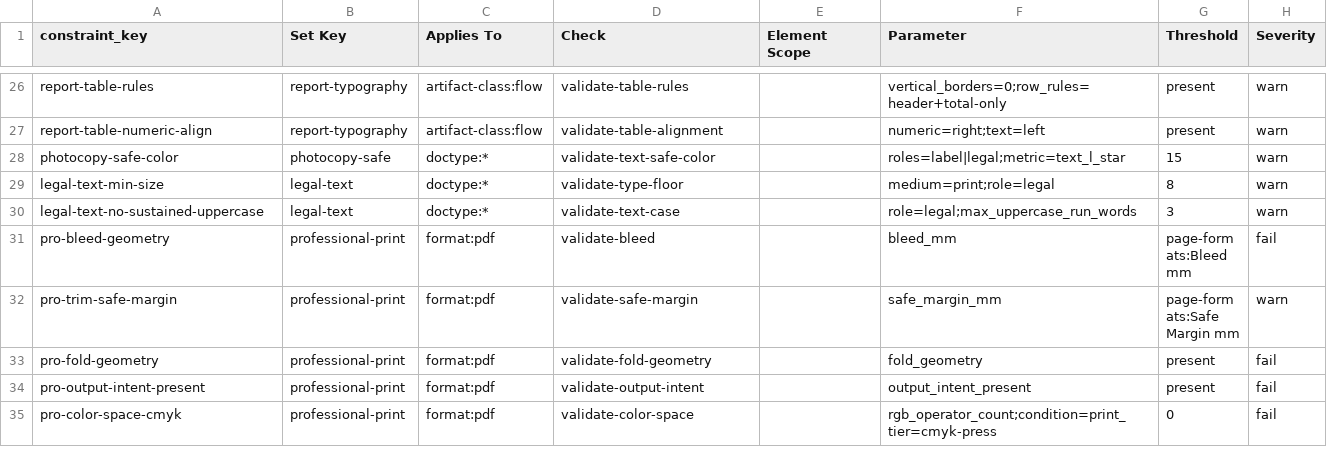
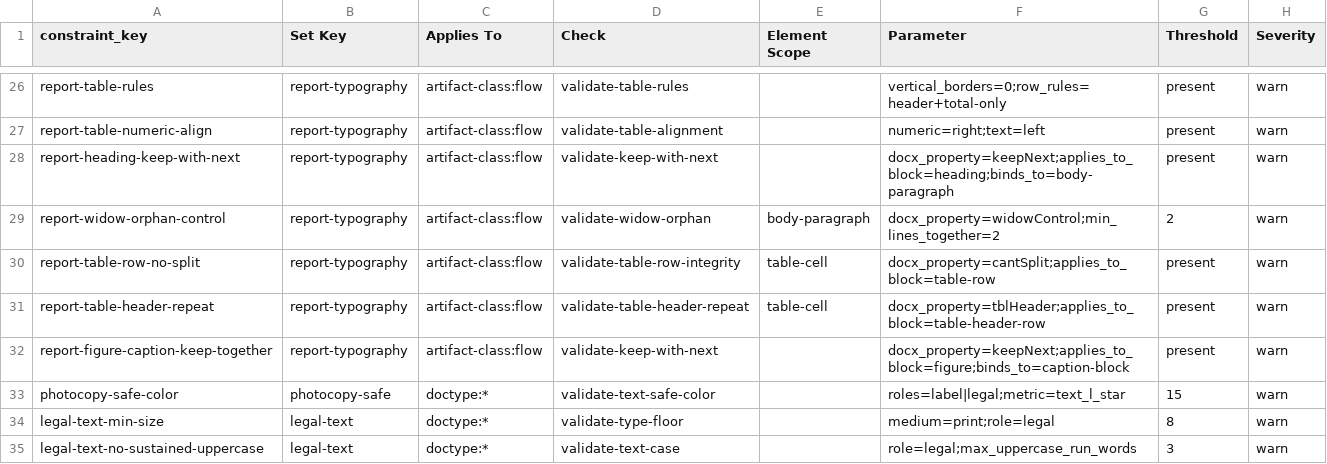
Before and after one commit to Magazem/Smart-design, a CSV file: skill/document-design-intelligence/data/base/constraints.csv, drawn as a sheet; only a part is shown, gaps mark what is left out; the shorter side is filled out with more unchanged rows.

```diff
--- a/skill/document-design-intelligence/data/base/constraints.csv
+++ b/skill/document-design-intelligence/data/base/constraints.csv
@@ -27,2 +27,7 @@ report-table-rules,report-typography,artifact-class:flow,validate-table-rules,,v
 report-table-numeric-align,report-typography,artifact-class:flow,validate-table-alignment,,numeric=right;text=left,present,warn
+report-heading-keep-with-next,report-typography,artifact-class:flow,validate-keep-with-next,,docx_property=keepNext;applies_to_block=heading;binds_to=body-paragraph,present,warn
+report-widow-orphan-control,report-typography,artifact-class:flow,validate-widow-orphan,body-paragraph,docx_property=widowControl;min_lines_together=2,2,warn
+report-table-row-no-split,report-typography,artifact-class:flow,validate-table-row-integrity,table-cell,docx_property=cantSplit;applies_to_block=table-row,present,warn
+report-table-header-repeat,report-typography,artifact-class:flow,validate-table-header-repeat,table-cell,docx_property=tblHeader;applies_to_block=table-header-row,present,warn
+report-figure-caption-keep-together,report-typography,artifact-class:flow,validate-keep-with-next,,docx_property=keepNext;applies_to_block=figure;binds_to=caption-block,present,warn
 photocopy-safe-color,photocopy-safe,doctype:*,validate-text-safe-color,,roles=label|legal;metric=text_l_star,15,warn
```
Also changed, not shown: 1 other file.
